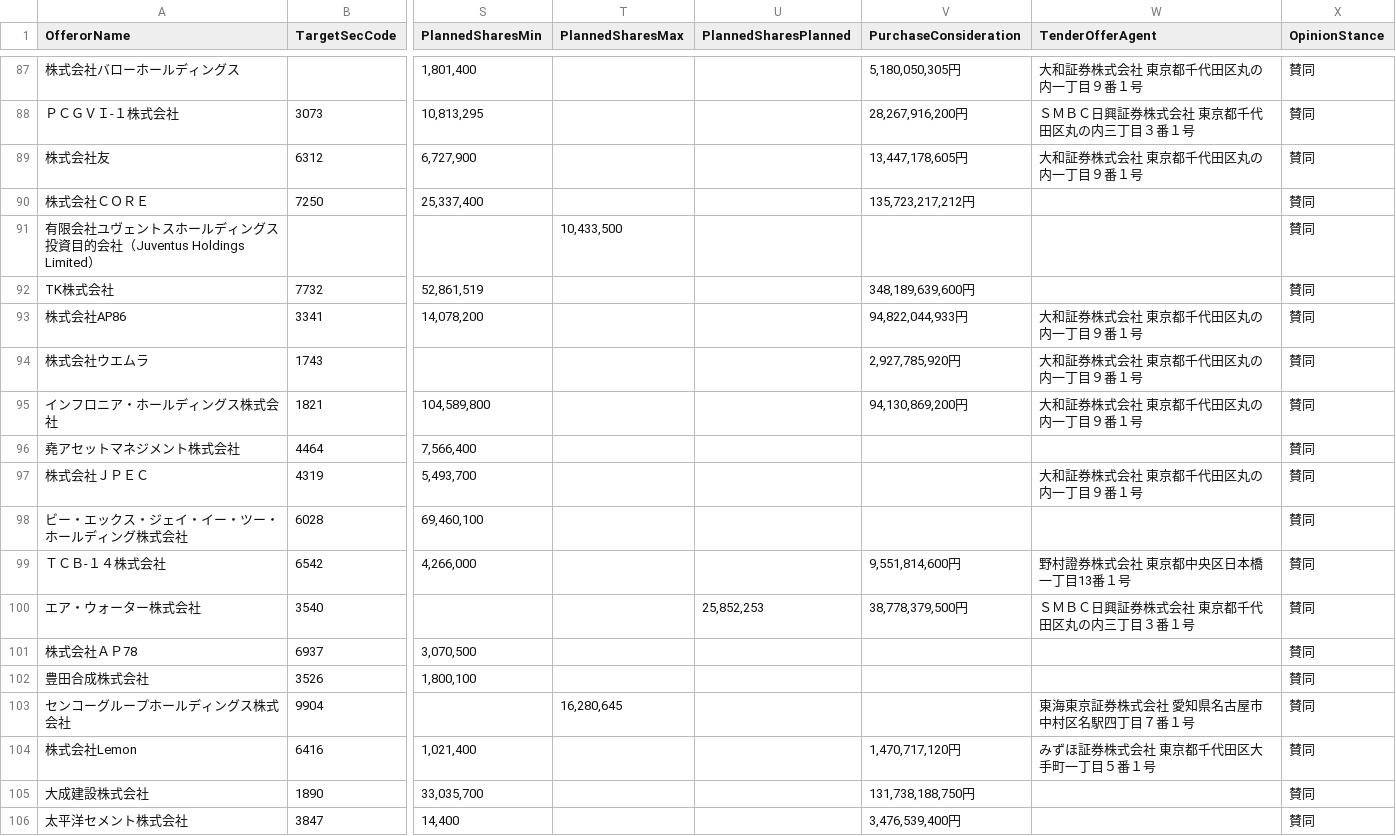
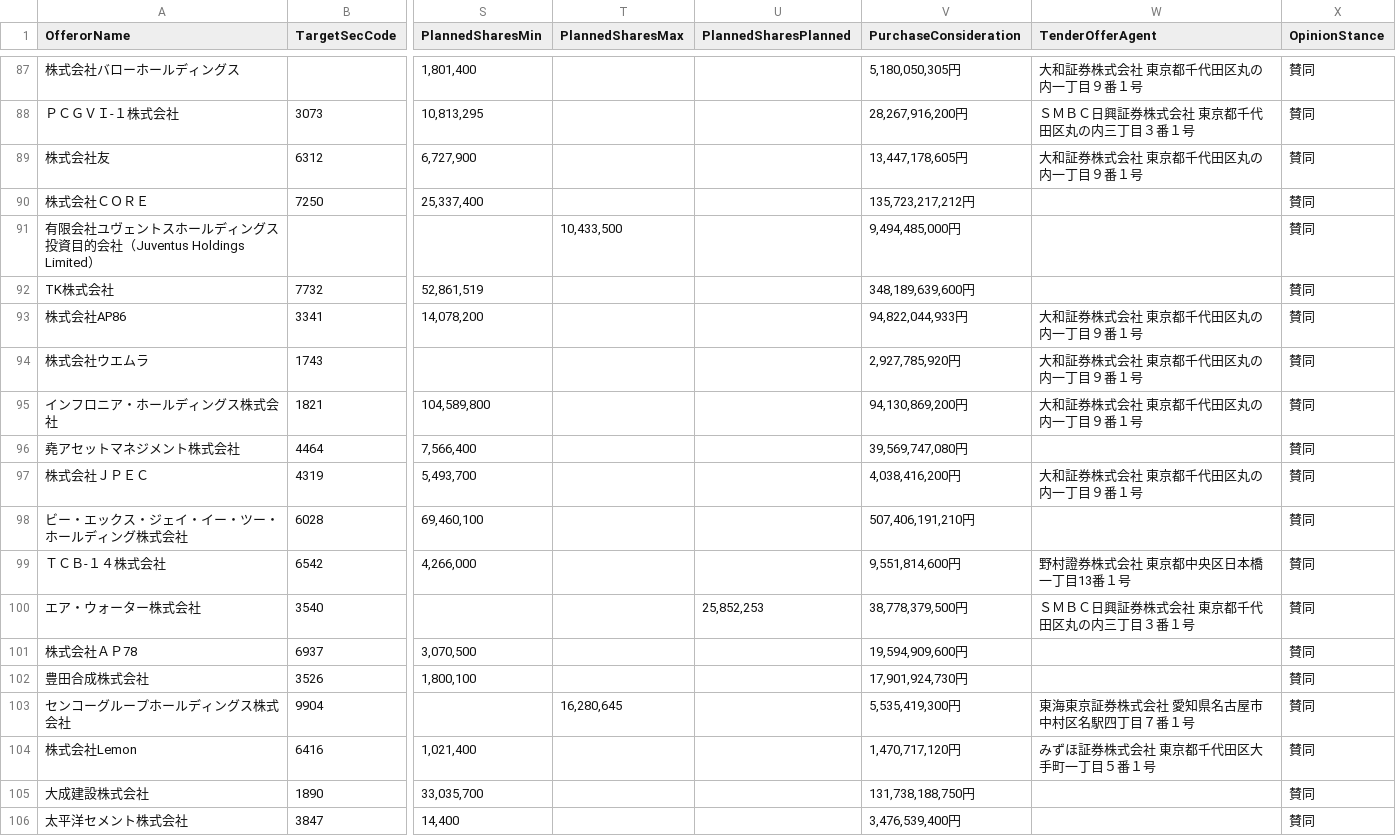
Before and after one commit to YoshitakaNakajimaGH/tob-edinet-fetch, a CSV file: output/current/tob_cases.csv, drawn as a sheet; only a part is shown, gaps mark what is left out; the diff covers the shown part only; the diff names each change by its address in the sheet, - before the commit and + after, or states it on an @@ line.

```diff
--- a/output/current/tob_cases.csv
+++ b/output/current/tob_cases.csv
-V91 (PurchaseConsideration): (empty)
+V91 (PurchaseConsideration): 9,494,485,000円
-V96 (PurchaseConsideration): (empty)
+V96 (PurchaseConsideration): 39,569,747,080円
-V97 (PurchaseConsideration): (empty)
+V97 (PurchaseConsideration): 4,038,416,200円
-V98 (PurchaseConsideration): (empty)
+V98 (PurchaseConsideration): 507,406,191,210円
-V101 (PurchaseConsideration): (empty)
+V101 (PurchaseConsideration): 19,594,909,600円
-V102 (PurchaseConsideration): (empty)
+V102 (PurchaseConsideration): 17,901,924,730円
-V103 (PurchaseConsideration): (empty)
+V103 (PurchaseConsideration): 5,535,419,300円
```
Also changed, not shown: 98 edited cells elsewhere in this file, 4 other files.
